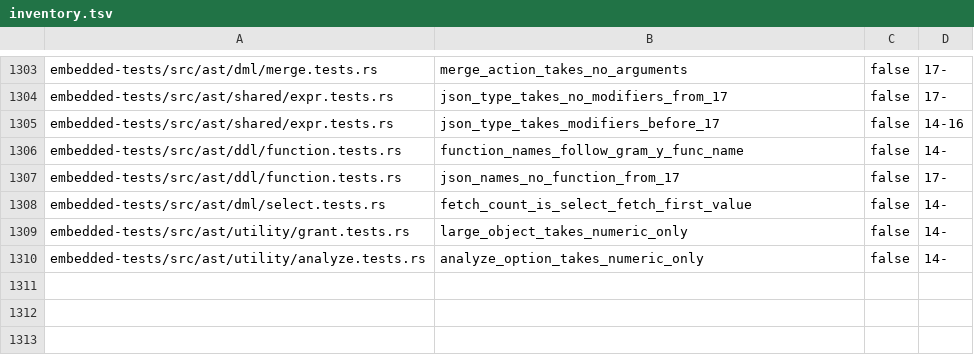
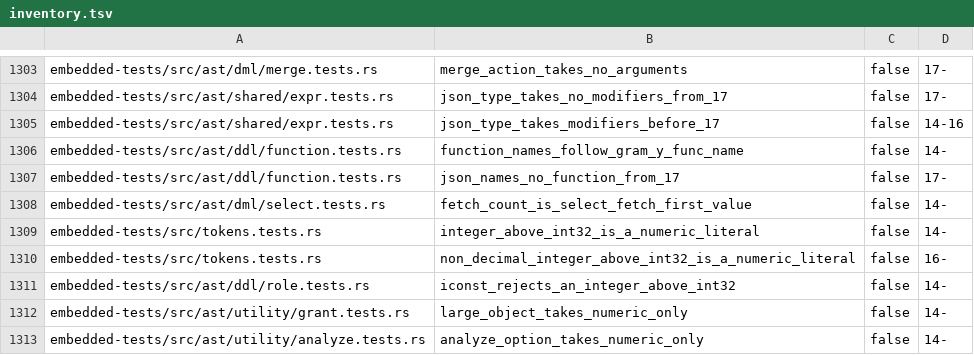
Before and after one commit to freshtonic/pg-sql, a TSV file: embedded-tests/inventory.tsv, drawn as a sheet; only a part is shown, gaps mark what is left out.

```diff
--- a/embedded-tests/inventory.tsv
+++ b/embedded-tests/inventory.tsv
@@ -1308,2 +1308,5 @@ embedded-tests/src/ast/ddl/function.tests.rs	json_names_no_function_from_17	fals
 embedded-tests/src/ast/dml/select.tests.rs	fetch_count_is_select_fetch_first_value	false	14-
+embedded-tests/src/tokens.tests.rs	integer_above_int32_is_a_numeric_literal	false	14-
+embedded-tests/src/tokens.tests.rs	non_decimal_integer_above_int32_is_a_numeric_literal	false	16-
+embedded-tests/src/ast/ddl/role.tests.rs	iconst_rejects_an_integer_above_int32	false	14-
 embedded-tests/src/ast/utility/grant.tests.rs	large_object_takes_numeric_only	false	14-
```
Also changed, not shown: embedded-tests/reconciliation.tsv, 7 other files.
